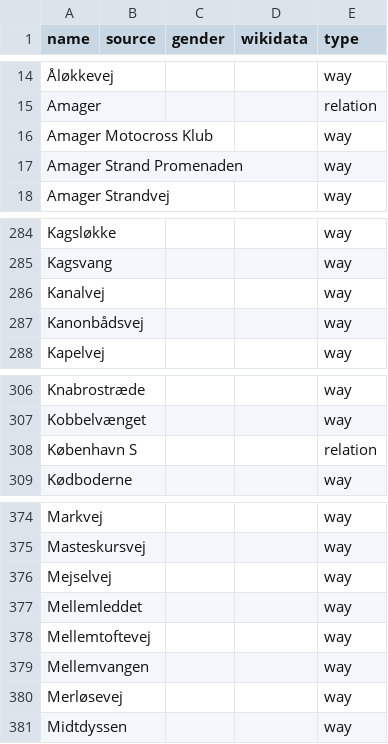
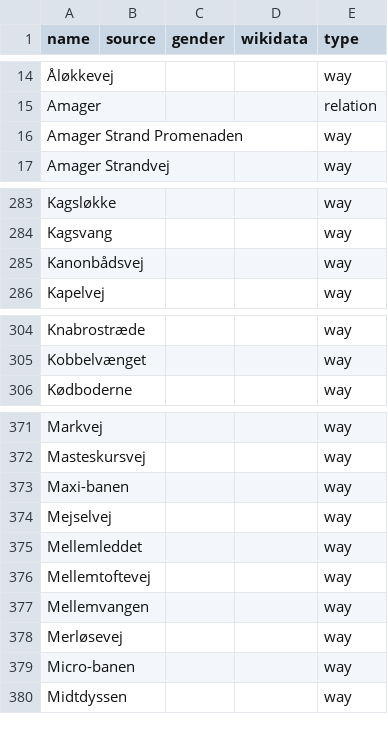
Before and after one commit to EqualStreetNames/equalstreetnames-copenhagen, a CSV file: data/other.csv, drawn as a sheet; only a part is shown, gaps mark what is left out; removed rows and columns are numbered as before the commit, all else as after; the diff covers the shown part only; the diff names each change by its address in the sheet, - before the commit and + after, or states it on an @@ line.

```diff
--- a/data/other.csv
+++ b/data/other.csv
-row 16: Amager Motocross Klub |  |  |  | way
-row 286: Kanalvej |  |  |  | way
-row 308: København S |  |  |  | relation
+row 373: Maxi-banen |  |  |  | way
+row 379: Micro-banen |  |  |  | way
```
Also changed, not shown: 1 removed row elsewhere in this file, data/gender.csv, 4 other files.
